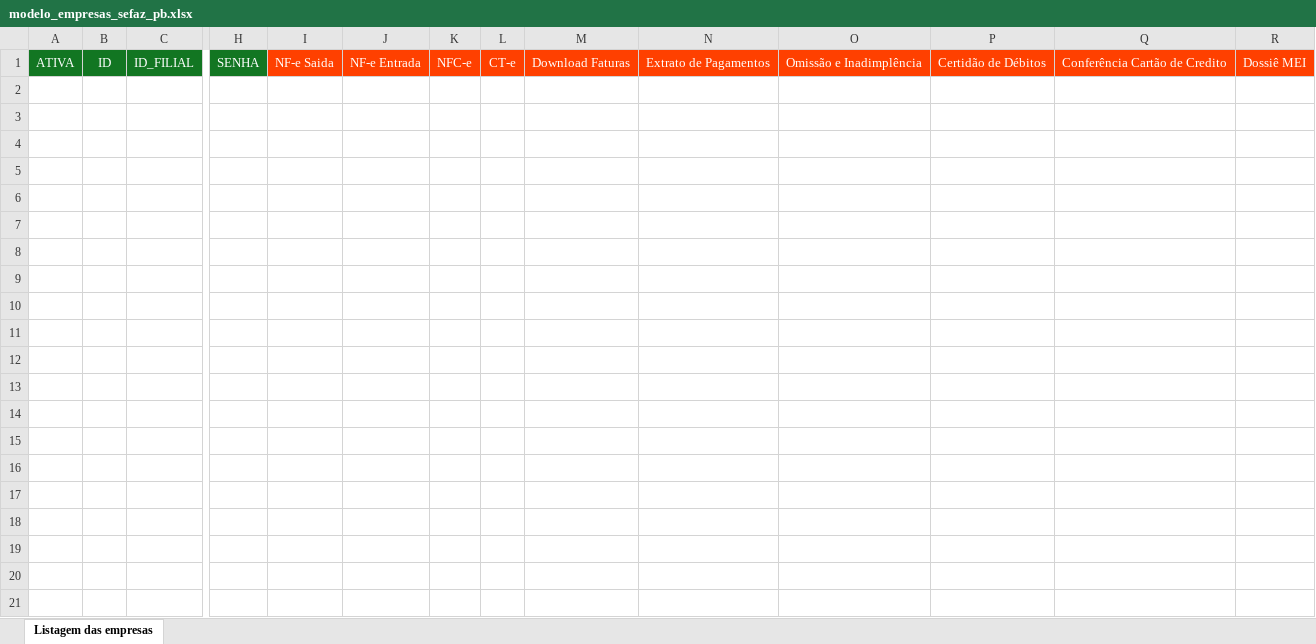
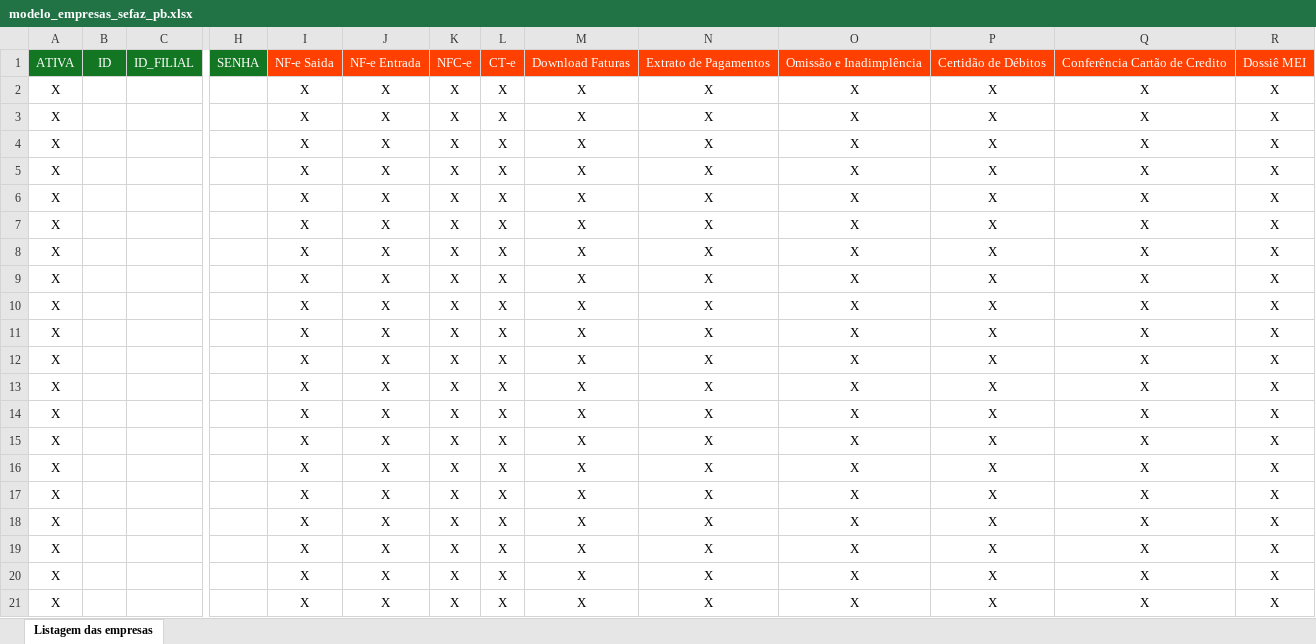
Before and after one commit to fiscal26/RPA-de-buscar-XML, an Excel workbook: web/public/modelos/modelo_empresas_sefaz_pb.xlsx, sheet Listagem das empresas, drawn as a sheet; only a part is shown, gaps mark what is left out; values as stored, in another font and other column widths than the file's, no borders; rows hold the shown columns only; the diff covers the shown part only; the diff names each change by its address in the sheet, - before the commit and + after, or states it on an @@ line.

```diff
--- a/web/public/modelos/modelo_empresas_sefaz_pb.xlsx (sheet Listagem das empresas)
+++ b/web/public/modelos/modelo_empresas_sefaz_pb.xlsx (sheet Listagem das empresas)
+row 2: X |  |  |  | X | X | X | X | X | X | X | X | X | X
+row 3: X |  |  |  | X | X | X | X | X | X | X | X | X | X
+row 4: X |  |  |  | X | X | X | X | X | X | X | X | X | X
+row 5: X |  |  |  | X | X | X | X | X | X | X | X | X | X
+row 6: X |  |  |  | X | X | X | X | X | X | X | X | X | X
+row 7: X |  |  |  | X | X | X | X | X | X | X | X | X | X
+row 8: X |  |  |  | X | X | X | X | X | X | X | X | X | X
+row 9: X |  |  |  | X | X | X | X | X | X | X | X | X | X
+row 10: X |  |  |  | X | X | X | X | X | X | X | X | X | X
+row 11: X |  |  |  | X | X | X | X | X | X | X | X | X | X
+row 12: X |  |  |  | X | X | X | X | X | X | X | X | X | X
+row 13: X |  |  |  | X | X | X | X | X | X | X | X | X | X
+row 14: X |  |  |  | X | X | X | X | X | X | X | X | X | X
+row 15: X |  |  |  | X | X | X | X | X | X | X | X | X | X
+row 16: X |  |  |  | X | X | X | X | X | X | X | X | X | X
+row 17: X |  |  |  | X | X | X | X | X | X | X | X | X | X
+row 18: X |  |  |  | X | X | X | X | X | X | X | X | X | X
+row 19: X |  |  |  | X | X | X | X | X | X | X | X | X | X
+row 20: X |  |  |  | X | X | X | X | X | X | X | X | X | X
+row 21: X |  |  |  | X | X | X | X | X | X | X | X | X | X
```
Also changed, not shown: 80 added rows elsewhere in this sheet, modelos/modelo_empresas_sefaz_pb.xlsx, 13 other files.
